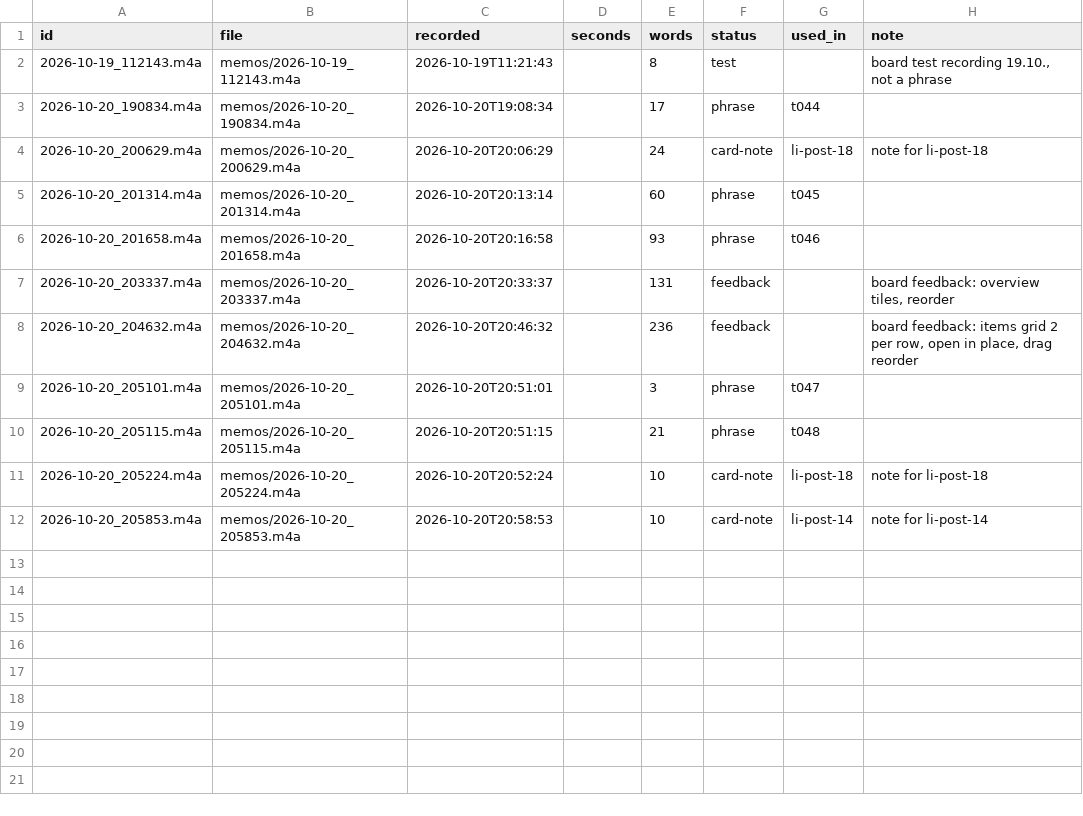
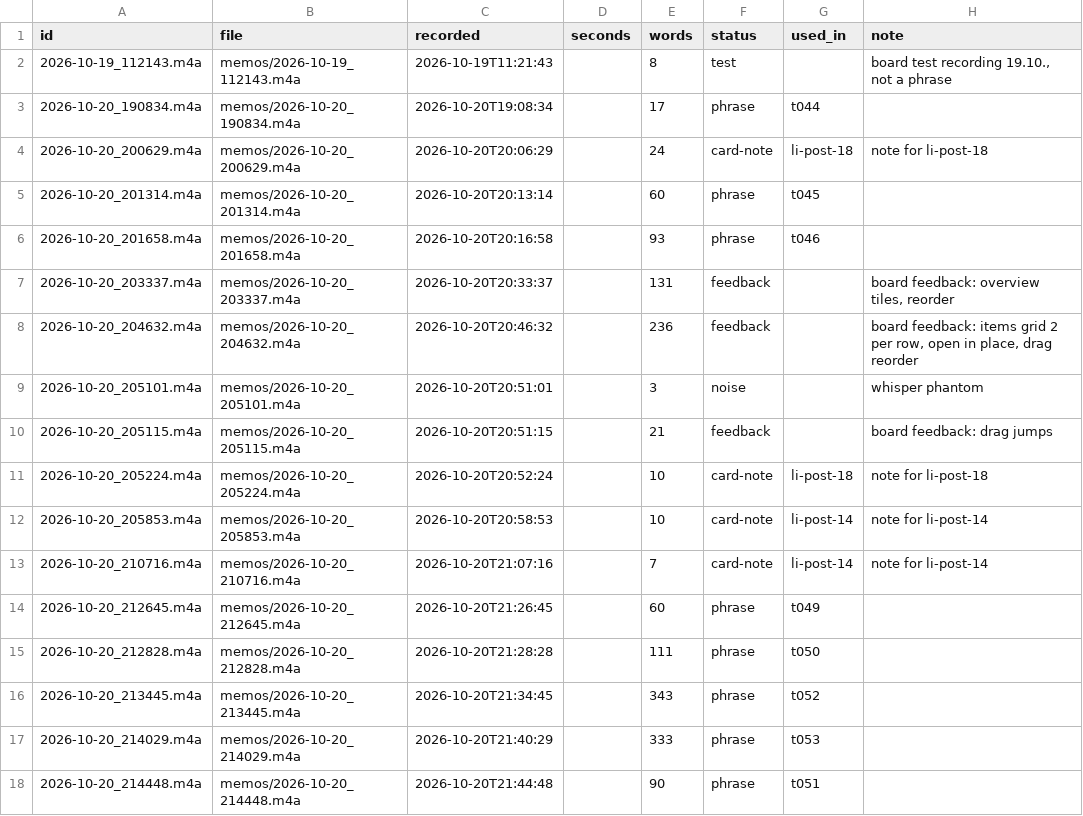
Before and after one commit to llitaa/social_board, a CSV file: library/memos/index.csv, drawn as a sheet.

Commit message:
memos: every memo is a post idea; whisper phantoms filtered; li-post-14 reverted after a phantom note; drag reorder smooth (swap near the middle, animated); feedback memo on drag filed

```diff
--- a/library/memos/index.csv
+++ b/library/memos/index.csv
@@ -8,5 +8,11 @@ id,file,recorded,seconds,words,status,used_in,note
 2026-10-20_204632.m4a,memos/2026-10-20_204632.m4a,2026-10-20T20:46:32,,236,feedback,,"board feedback: items grid 2 per row, open in place, drag reorder"
-2026-10-20_205101.m4a,memos/2026-10-20_205101.m4a,2026-10-20T20:51:01,,3,phrase,t047,
-2026-10-20_205115.m4a,memos/2026-10-20_205115.m4a,2026-10-20T20:51:15,,21,phrase,t048,
+2026-10-20_205101.m4a,memos/2026-10-20_205101.m4a,2026-10-20T20:51:01,,3,noise,,whisper phantom
+2026-10-20_205115.m4a,memos/2026-10-20_205115.m4a,2026-10-20T20:51:15,,21,feedback,,board feedback: drag jumps
 2026-10-20_205224.m4a,memos/2026-10-20_205224.m4a,2026-10-20T20:52:24,,10,card-note,li-post-18,note for li-post-18
 2026-10-20_205853.m4a,memos/2026-10-20_205853.m4a,2026-10-20T20:58:53,,10,card-note,li-post-14,note for li-post-14
+2026-10-20_210716.m4a,memos/2026-10-20_210716.m4a,2026-10-20T21:07:16,,7,card-note,li-post-14,note for li-post-14
+2026-10-20_212645.m4a,memos/2026-10-20_212645.m4a,2026-10-20T21:26:45,,60,phrase,t049,
+2026-10-20_212828.m4a,memos/2026-10-20_212828.m4a,2026-10-20T21:28:28,,111,phrase,t050,
+2026-10-20_213445.m4a,memos/2026-10-20_213445.m4a,2026-10-20T21:34:45,,343,phrase,t052,
+2026-10-20_214029.m4a,memos/2026-10-20_214029.m4a,2026-10-20T21:40:29,,333,phrase,t053,
+2026-10-20_214448.m4a,memos/2026-10-20_214448.m4a,2026-10-20T21:44:48,,90,phrase,t051,
```
Also changed, not shown: 9 other files.
